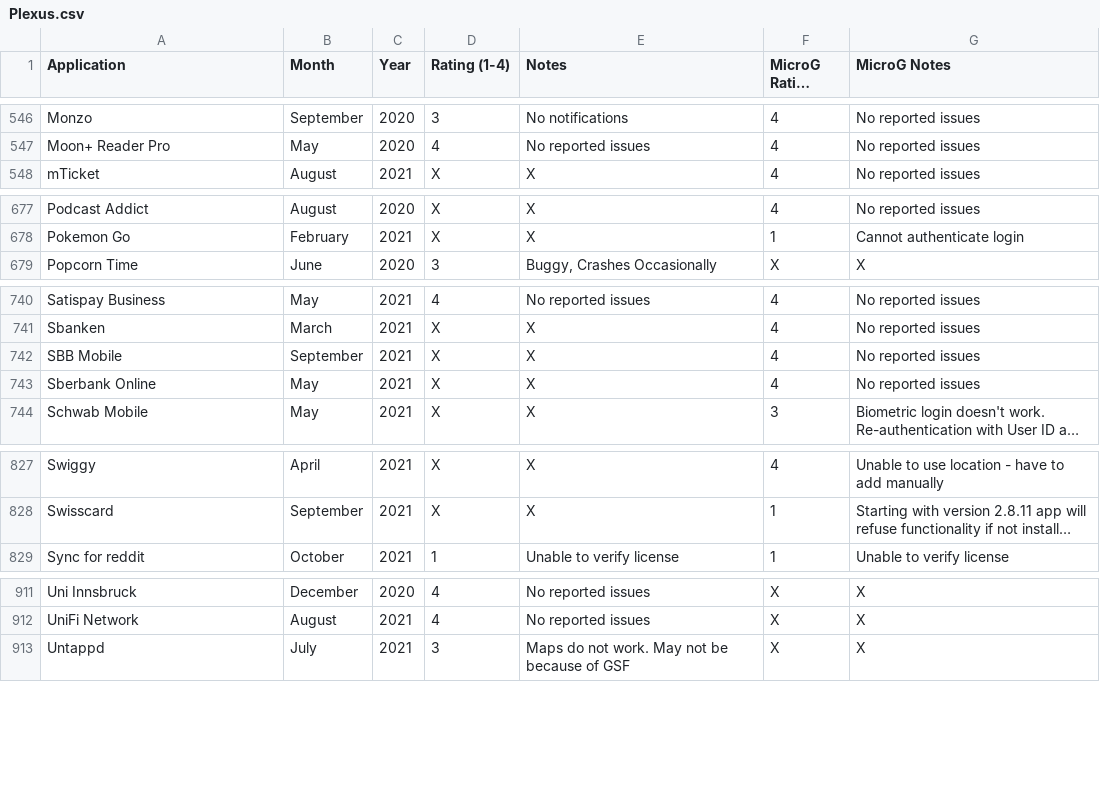
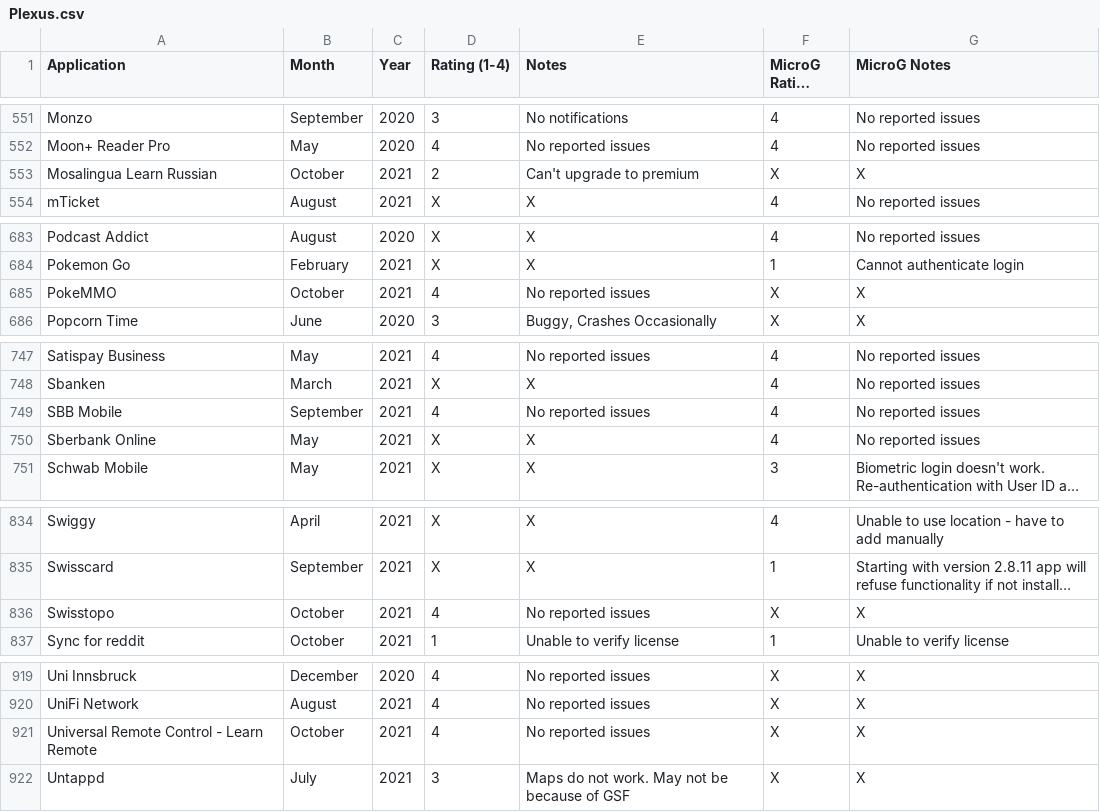
Before and after one commit to techlore/plexus, a CSV file: src/data/Plexus.csv, drawn as a sheet; only a part is shown, gaps mark what is left out; long unchanged cells end in …; addresses are those after the commit; the diff covers the shown part only; the diff names each change by its address in the sheet, - before the commit and + after, or states it on an @@ line.

```diff
--- a/src/data/Plexus.csv
+++ b/src/data/Plexus.csv
+row 553: Mosalingua Learn Russian | October | 2021 | 2 | Can't upgrade to premium | X | X
+row 685: PokeMMO | October | 2021 | 4 | No reported issues | X | X
-D749 (Rating (1-4)): X
+D749 (Rating (1-4)): 4
-E749 (Notes): X
+E749 (Notes): No reported issues
+row 836: Swisstopo | October | 2021 | 4 | No reported issues | X | X
+row 921: Universal Remote Control - Learn Remote | October | 2021 | 4 | No reported issues | X | X
```
Also changed, not shown: 5 added rows elsewhere in this file.
